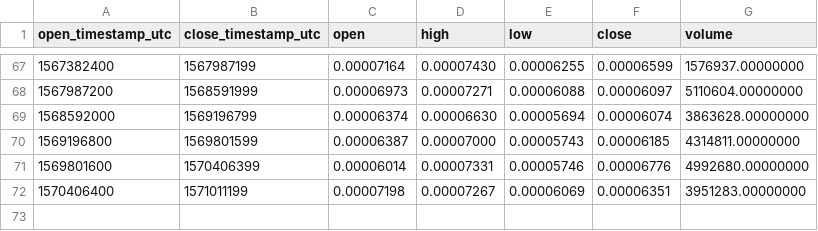
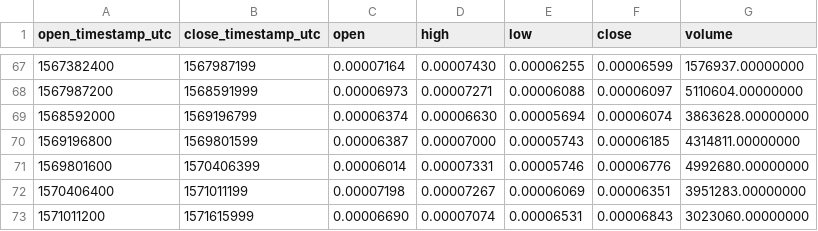
Before and after one commit to cryptobigbro/binance-DATAETH, a CSV file: binance-DATAETH-1w.csv, drawn as a sheet; only a part is shown, gaps mark what is left out.

```diff
--- a/binance-DATAETH-1w.csv
+++ b/binance-DATAETH-1w.csv
@@ -72 +72,2 @@ open_timestamp_utc,close_timestamp_utc,open,high,low,close,volume
 1570406400,1571011199,0.00007198,0.00007267,0.00006069,0.00006351,3951283.00000000
+1571011200,1571615999,0.00006690,0.00007074,0.00006531,0.00006843,3023060.00000000
```
Also changed, not shown: binance-DATAETH-1d.csv, binance-DATAETH-1h.csv.
